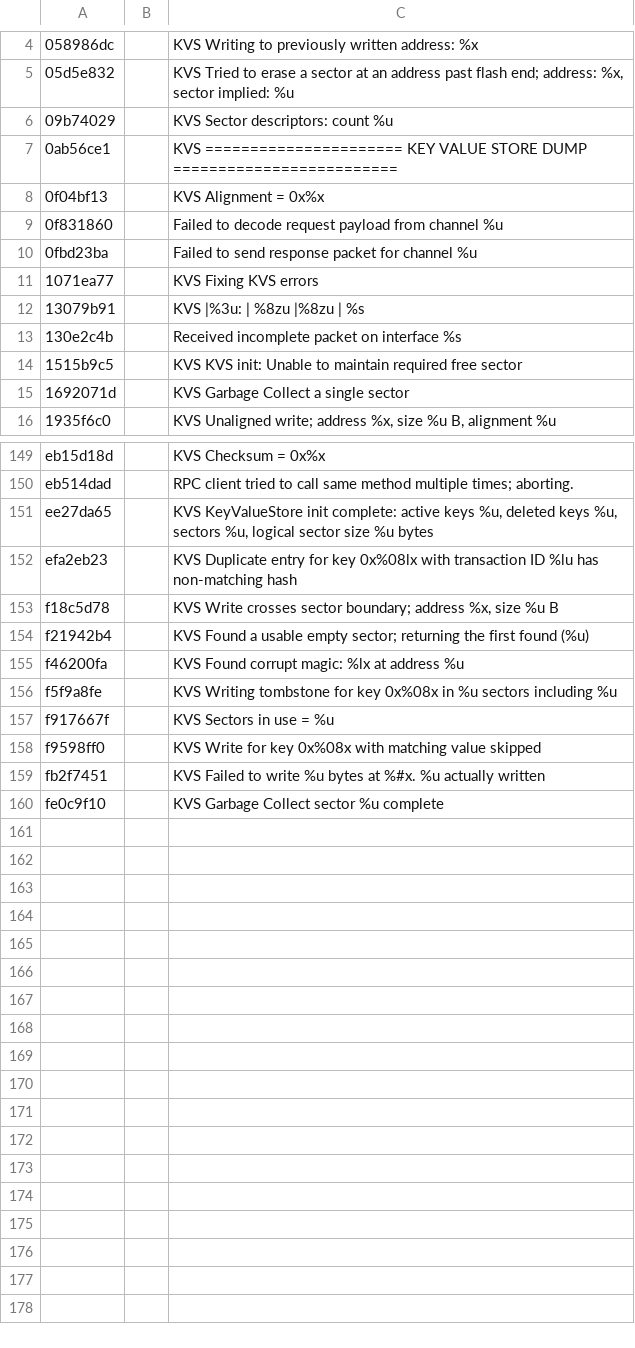
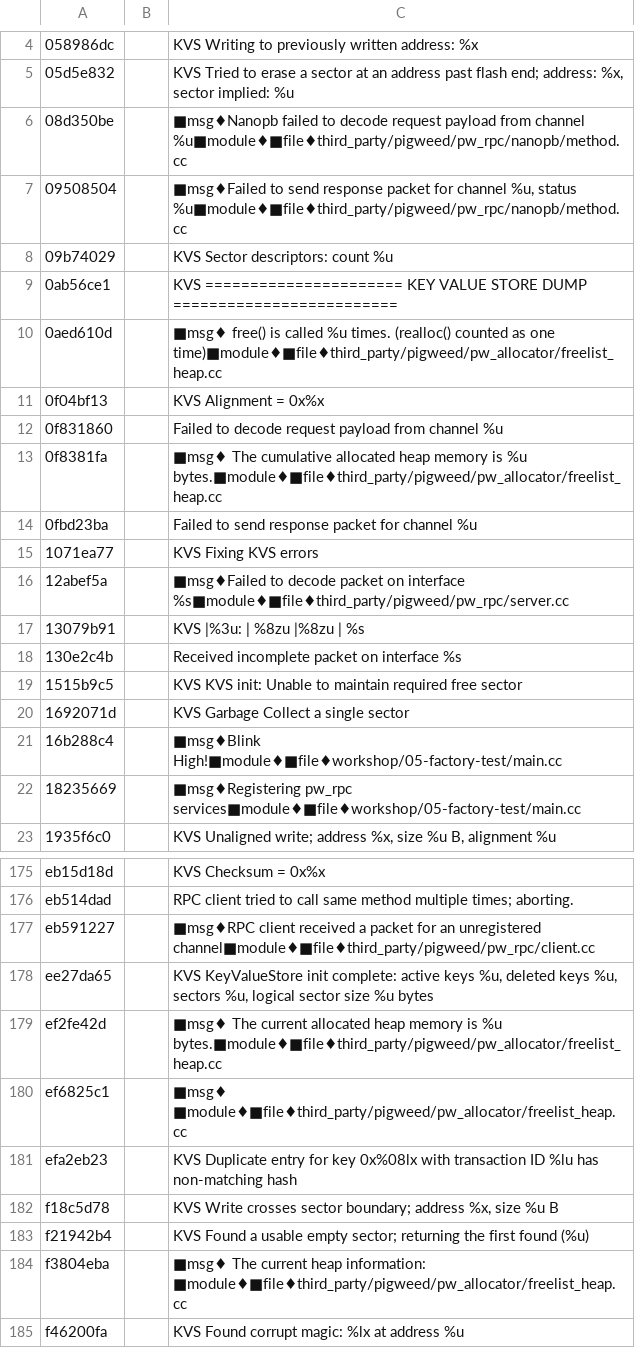
Before and after one commit to antmicro/pigweed-mimxrt595-samples, a CSV file: workshop/05-factory-test/tokenizer_database.csv, drawn as a sheet; only a part is shown, gaps mark what is left out; the shorter side is filled out with more unchanged rows; the diff covers the shown part only; the diff names each change by its address in the sheet, - before the commit and + after, or states it on an @@ line.

Commit message:
Update tokenizer databases
Change-Id: I7ba888ae2daff0904b45dafdc8acd711daca95b9
Reviewed-on: https://pigweed-review.googlesource.com/c/pigweed/sample_project/+/56200
Pigweed-Auto-Submit: Rob Mohr <mohrr@google.com>
Commit-Queue: Auto-Submit <auto-submit@pigweed.google.com.iam.gserviceaccount.com>
Reviewed-by: David Rogers <davidrogers@google.com>

```diff
--- a/workshop/05-factory-test/tokenizer_database.csv
+++ b/workshop/05-factory-test/tokenizer_database.csv
+row 6: 08d350be |  | ■msg♦Nanopb failed to decode request payload from channel %u■module♦■file♦third_party/pigweed/pw_rpc/nanopb/method.cc
+row 7: 09508504 |  | ■msg♦Failed to send response packet for channel %u, status %u■module♦■file♦third_party/pigweed/pw_rpc/nanopb/method.cc
+row 10: 0aed610d |  | ■msg♦ free() is called %u times. (realloc() counted as one time)■module♦■file♦third_party/pigweed/pw_allocator/freelist_heap.cc
+row 13: 0f8381fa |  | ■msg♦ The cumulative allocated heap memory is %u bytes.■module♦■file♦third_party/pigweed/pw_allocator/freelist_heap.cc
+row 16: 12abef5a |  | ■msg♦Failed to decode packet on interface %s■module♦■file♦third_party/pigweed/pw_rpc/server.cc
+row 21: 16b288c4 |  | ■msg♦Blink High!■module♦■file♦workshop/05-factory-test/main.cc
+row 22: 18235669 |  | ■msg♦Registering pw_rpc services■module♦■file♦workshop/05-factory-test/main.cc
+row 177: eb591227 |  | ■msg♦RPC client received a packet for an unregistered channel■module♦■file♦third_party/pigweed/pw_rpc/client.cc
+row 179: ef2fe42d |  | ■msg♦ The current allocated heap memory is %u bytes.■module♦■file♦third_party/pigweed/pw_allocator/freelist_heap.cc
+row 180: ef6825c1 |  | ■msg♦ ■module♦■file♦third_party/pigweed/pw_allocator/freelist_heap.cc
+row 184: f3804eba |  | ■msg♦ The current heap information: ■module♦■file♦third_party/pigweed/pw_allocator/freelist_heap.cc
```
Also changed, not shown: 19 added rows elsewhere in this file, workshop/03-rpc/tokenizer_database.csv, 1 other file.
